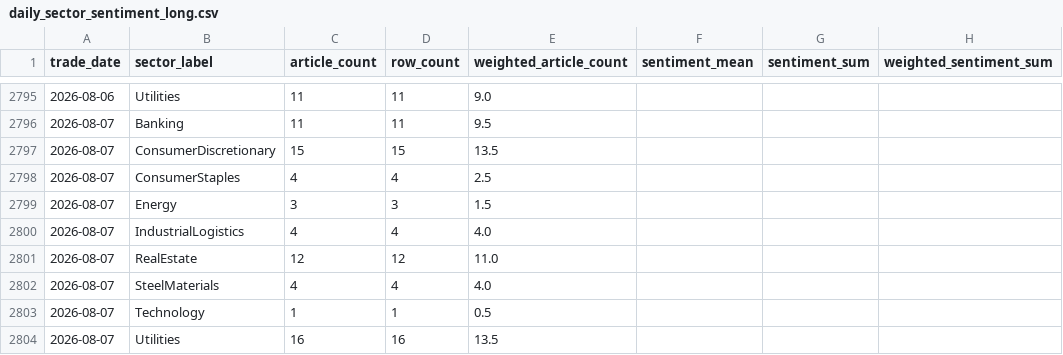
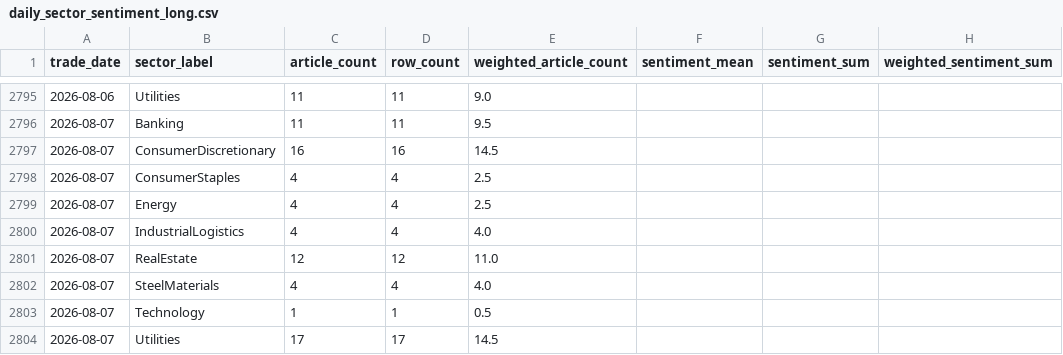
Before and after one commit to doanminhhieu14052005-sketch/News-driven-stock, a CSV file: data/processed/daily_sector_sentiment_long.csv, drawn as a sheet; only a part is shown, gaps mark what is left out; the diff names each change by its address in the sheet, - before the commit and + after, or states it on an @@ line.

```diff
--- a/data/processed/daily_sector_sentiment_long.csv
+++ b/data/processed/daily_sector_sentiment_long.csv
-C2797 (article_count): 15
+C2797 (article_count): 16
-D2797 (row_count): 15
+D2797 (row_count): 16
-E2797 (weighted_article_count): 13.5
+E2797 (weighted_article_count): 14.5
-C2799 (article_count): 3
+C2799 (article_count): 4
-D2799 (row_count): 3
+D2799 (row_count): 4
-E2799 (weighted_article_count): 1.5
+E2799 (weighted_article_count): 2.5
-C2804 (article_count): 16
+C2804 (article_count): 17
-D2804 (row_count): 16
+D2804 (row_count): 17
-E2804 (weighted_article_count): 13.5
+E2804 (weighted_article_count): 14.5
```
Also changed, not shown: data/processed/merge_coverage_report.csv, data/processed/merged_sentiment_return_long.csv, 2 other files.
